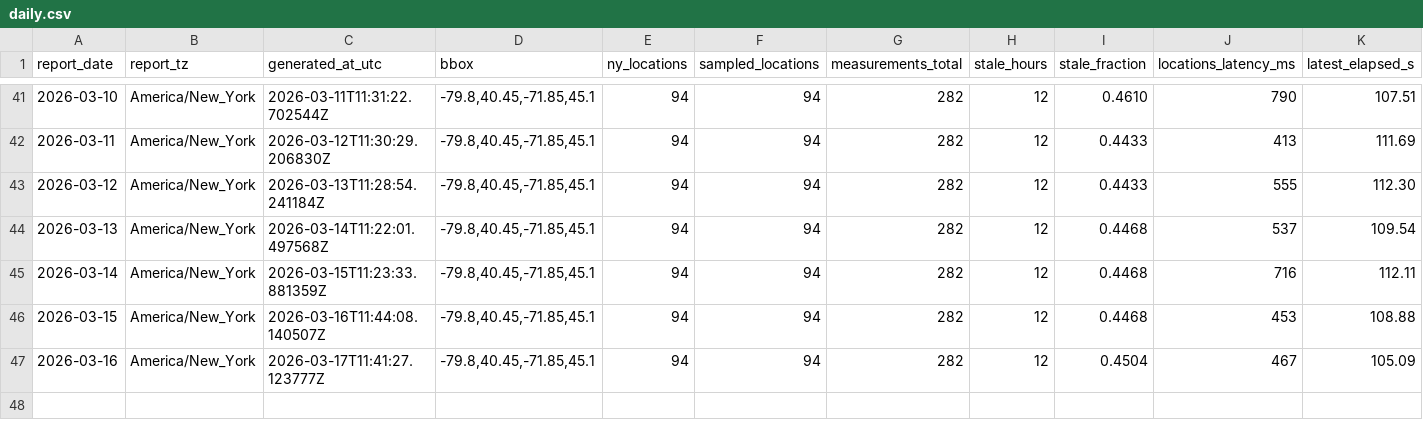
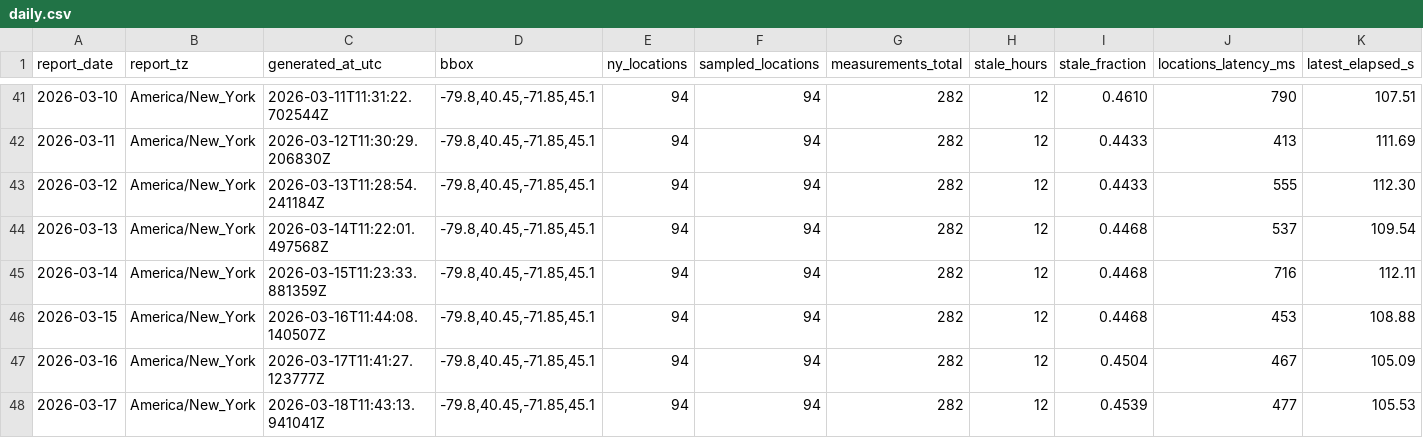
Before and after one commit to christopherbolduc/nys-air-quality, a CSV file: data/daily.csv, drawn as a sheet; only a part is shown, gaps mark what is left out; rows hold the shown columns only; the diff names each change by its address in the sheet, - before the commit and + after, or states it on an @@ line.

```diff
--- a/data/daily.csv
+++ b/data/daily.csv
+row 48: 2026-03-17 | America/New_York | 2026-03-18T11:43:13.941041Z | -79.8,40.45,-71.85,45.1 | 94 | 94 | 282 | 12 | 0.4539 | 477 | 105.53
```
Also changed, not shown: 3 other files.
